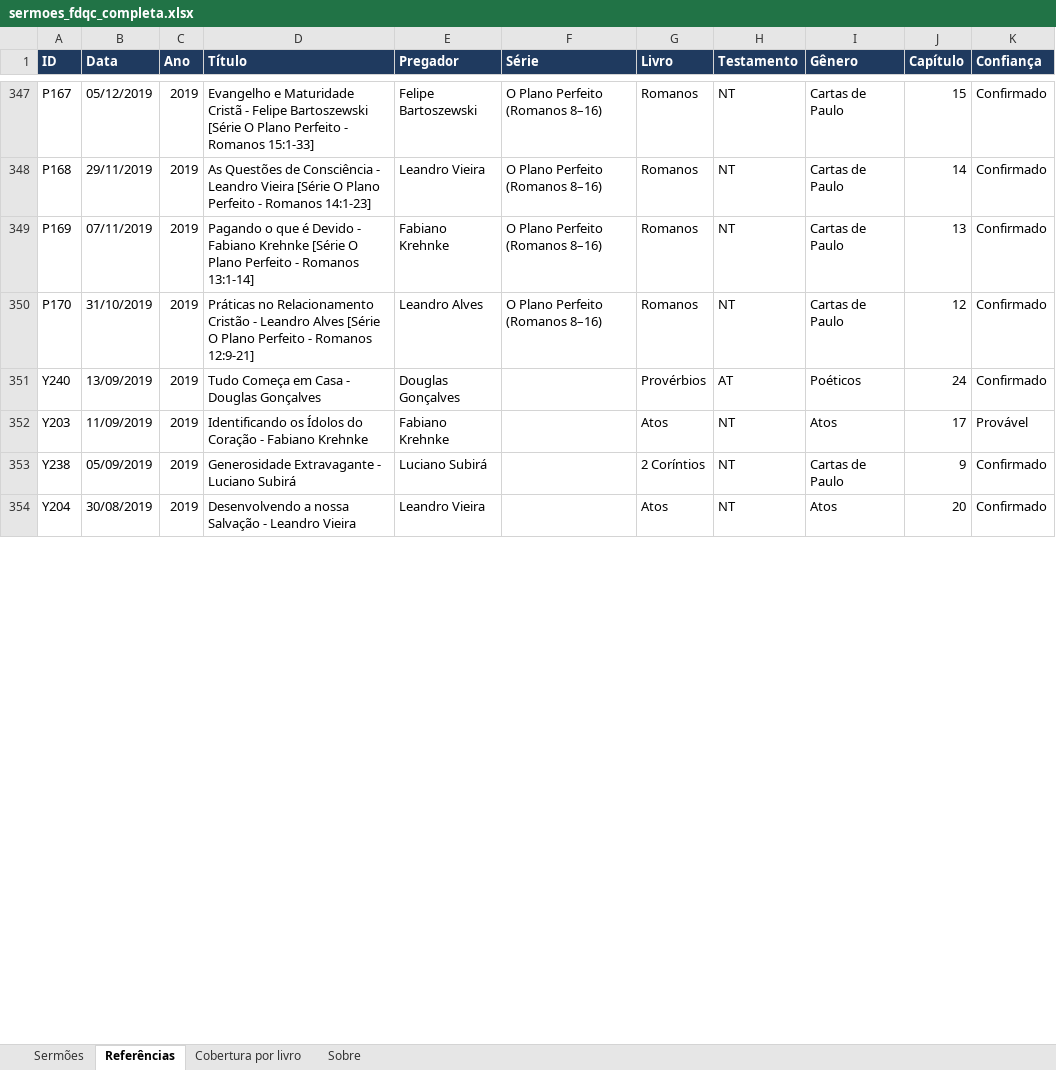
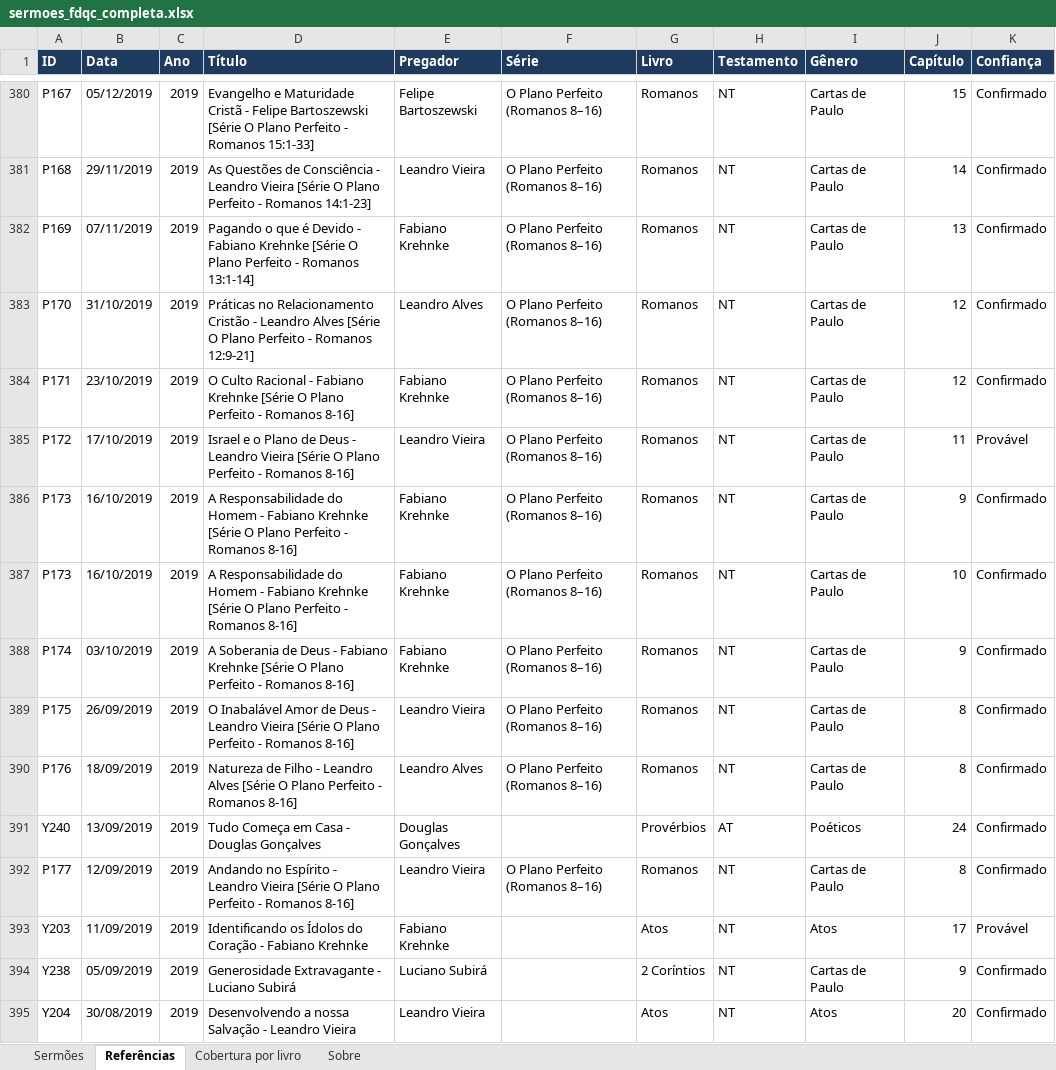
Before and after one commit to os267/teste, an Excel workbook: sermoes/sermoes_fdqc_completa.xlsx, sheet Referências, drawn as a sheet; only a part is shown, gaps mark what is left out; values as stored, in another font and other column widths than the file's, no borders; the diff covers the shown part only; the diff names each change by its address in the sheet, - before the commit and + after, or states it on an @@ line.

```diff
--- a/sermoes/sermoes_fdqc_completa.xlsx (sheet Referências)
+++ b/sermoes/sermoes_fdqc_completa.xlsx (sheet Referências)
+row 384: P171 | 23/10/2019 | 2019 | O Culto Racional - Fabiano Krehnke [Série O Plano Perfeito - Romanos 8-16] | Fabiano Krehnke | O Plano Perfeito (Romanos 8–16) | Romanos | NT | Cartas de Paulo | 12 | Confirmado
+row 385: P172 | 17/10/2019 | 2019 | Israel e o Plano de Deus - Leandro Vieira [Série O Plano Perfeito - Romanos 8-16] | Leandro Vieira | O Plano Perfeito (Romanos 8–16) | Romanos | NT | Cartas de Paulo | 11 | Provável
+row 386: P173 | 16/10/2019 | 2019 | A Responsabilidade do Homem - Fabiano Krehnke [Série O Plano Perfeito - Romanos 8-16] | Fabiano Krehnke | O Plano Perfeito (Romanos 8–16) | Romanos | NT | Cartas de Paulo | 9 | Confirmado
+row 387: P173 | 16/10/2019 | 2019 | A Responsabilidade do Homem - Fabiano Krehnke [Série O Plano Perfeito - Romanos 8-16] | Fabiano Krehnke | O Plano Perfeito (Romanos 8–16) | Romanos | NT | Cartas de Paulo | 10 | Confirmado
+row 388: P174 | 03/10/2019 | 2019 | A Soberania de Deus - Fabiano Krehnke [Série O Plano Perfeito - Romanos 8-16] | Fabiano Krehnke | O Plano Perfeito (Romanos 8–16) | Romanos | NT | Cartas de Paulo | 9 | Confirmado
+row 389: P175 | 26/09/2019 | 2019 | O Inabalável Amor de Deus - Leandro Vieira [Série O Plano Perfeito - Romanos 8-16] | Leandro Vieira | O Plano Perfeito (Romanos 8–16) | Romanos | NT | Cartas de Paulo | 8 | Confirmado
+row 390: P176 | 18/09/2019 | 2019 | Natureza de Filho - Leandro Alves [Série O Plano Perfeito - Romanos 8-16] | Leandro Alves | O Plano Perfeito (Romanos 8–16) | Romanos | NT | Cartas de Paulo | 8 | Confirmado
+row 392: P177 | 12/09/2019 | 2019 | Andando no Espírito - Leandro Vieira [Série O Plano Perfeito - Romanos 8-16] | Leandro Vieira | O Plano Perfeito (Romanos 8–16) | Romanos | NT | Cartas de Paulo | 8 | Confirmado
```
Also changed, not shown: 58 added rows, 7 removed rows and 19 edited cells elsewhere in this sheet, sheet Sermões, sheet Cobertura por livro, sheet Sobre, 6 other files.
